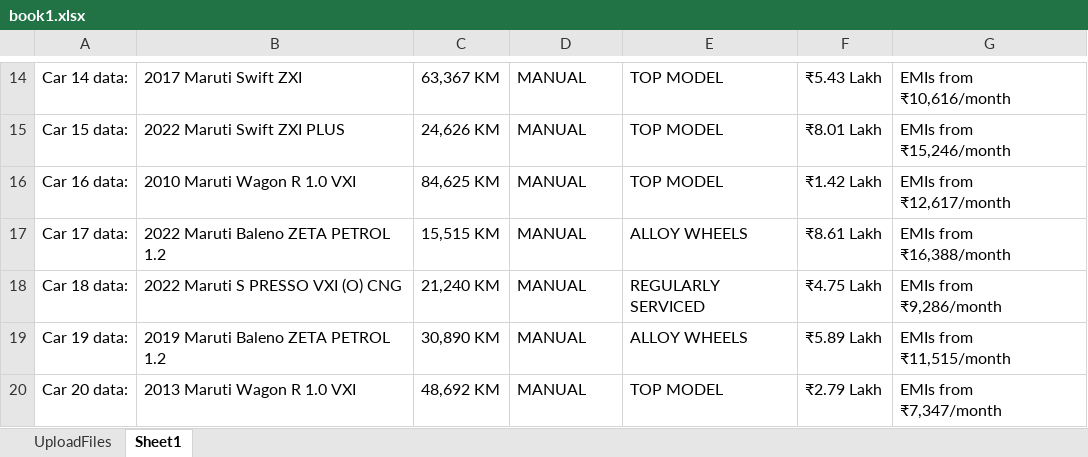
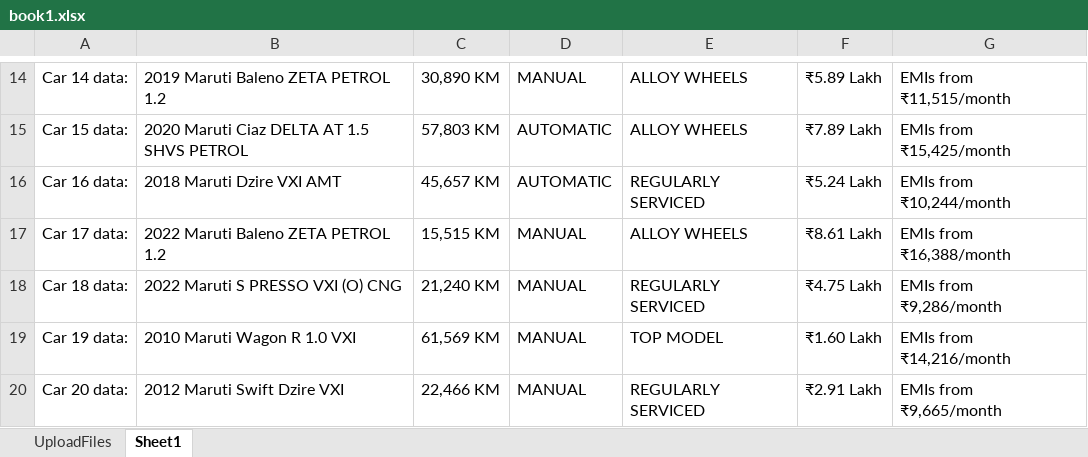
Before and after one commit to prathamsangar/Hcode, an Excel workbook: target/test-classes/Executables/book1.xlsx, sheet Sheet1, drawn as a sheet; only a part is shown, gaps mark what is left out; values as stored, in another font and other column widths than the file's, no borders; the diff covers the shown part only; the diff names each change by its address in the sheet, - before the commit and + after, or states it on an @@ line.

```diff
--- a/target/test-classes/Executables/book1.xlsx (sheet Sheet1)
+++ b/target/test-classes/Executables/book1.xlsx (sheet Sheet1)
-B14: 2017 Maruti Swift ZXI
+B14: 2019 Maruti Baleno ZETA PETROL 1.2
-C14: 63,367 KM
+C14: 30,890 KM
-E14:E15: TOP MODEL
+E14:E15: ALLOY WHEELS
-F14: ₹5.43 Lakh
+F14: ₹5.89 Lakh
-G14: EMIs from ₹10,616/month
+G14: EMIs from ₹11,515/month
-B15: 2022 Maruti Swift ZXI PLUS
+B15: 2020 Maruti Ciaz DELTA AT 1.5 SHVS PETROL
-C15: 24,626 KM
+C15: 57,803 KM
-D15:D16: MANUAL
+D15:D16: AUTOMATIC
-F15: ₹8.01 Lakh
+F15: ₹7.89 Lakh
-G15: EMIs from ₹15,246/month
+G15: EMIs from ₹15,425/month
-B16: 2010 Maruti Wagon R 1.0 VXI
+B16: 2018 Maruti Dzire VXI AMT
-C16: 84,625 KM
+C16: 45,657 KM
-E16: TOP MODEL
+E16: REGULARLY SERVICED
-F16: ₹1.42 Lakh
+F16: ₹5.24 Lakh
-G16: EMIs from ₹12,617/month
+G16: EMIs from ₹10,244/month
-B19: 2019 Maruti Baleno ZETA PETROL 1.2
+B19: 2010 Maruti Wagon R 1.0 VXI
-C19: 30,890 KM
+C19: 61,569 KM
-E19: ALLOY WHEELS
+E19: TOP MODEL
-F19: ₹5.89 Lakh
+F19: ₹1.60 Lakh
-G19: EMIs from ₹11,515/month
+G19: EMIs from ₹14,216/month
-B20: 2013 Maruti Wagon R 1.0 VXI
+B20: 2012 Maruti Swift Dzire VXI
-C20: 48,692 KM
+C20: 22,466 KM
-E20: TOP MODEL
+E20: REGULARLY SERVICED
-F20: ₹2.79 Lakh
+F20: ₹2.91 Lakh
-G20: EMIs from ₹7,347/month
+G20: EMIs from ₹9,665/month
```
Also changed, not shown: 60 edited cells elsewhere in this sheet, 46 other files.
